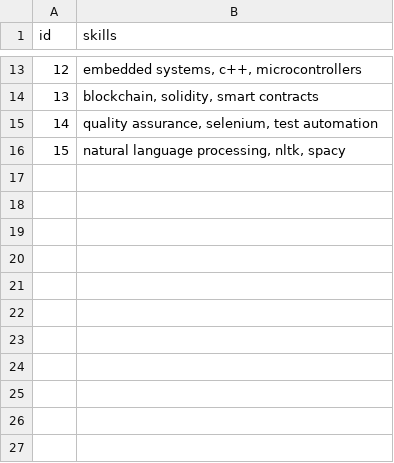
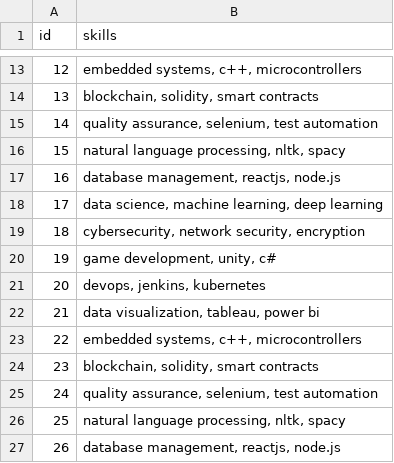
Before and after one commit to S-Axhwin/Recommendation-using-TF-IDF, a CSV file: data.csv, drawn as a sheet; only a part is shown, gaps mark what is left out; the diff names each change by its address in the sheet, - before the commit and + after, or states it on an @@ line.

Commit message:
Update skills data and improve data processing functions
- Added new skills to the dataset in data.csv, enhancing the skill diversity.
- Modified the filter_empty_skills function to correctly reference the 'skills' column.
- Introduced a new preprocess_skills function to convert skills to string format for better handling.

```diff
--- a/data.csv
+++ b/data.csv
+row 17: 16 | database management, reactjs, node.js
+row 18: 17 | data science, machine learning, deep learning
+row 19: 18 | cybersecurity, network security, encryption
+row 20: 19 | game development, unity, c#
+row 21: 20 | devops, jenkins, kubernetes
+row 22: 21 | data visualization, tableau, power bi
+row 23: 22 | embedded systems, c++, microcontrollers
+row 24: 23 | blockchain, solidity, smart contracts
+row 25: 24 | quality assurance, selenium, test automation
+row 26: 25 | natural language processing, nltk, spacy
+row 27: 26 | database management, reactjs, node.js
```
Also changed, not shown: 1 other file.
